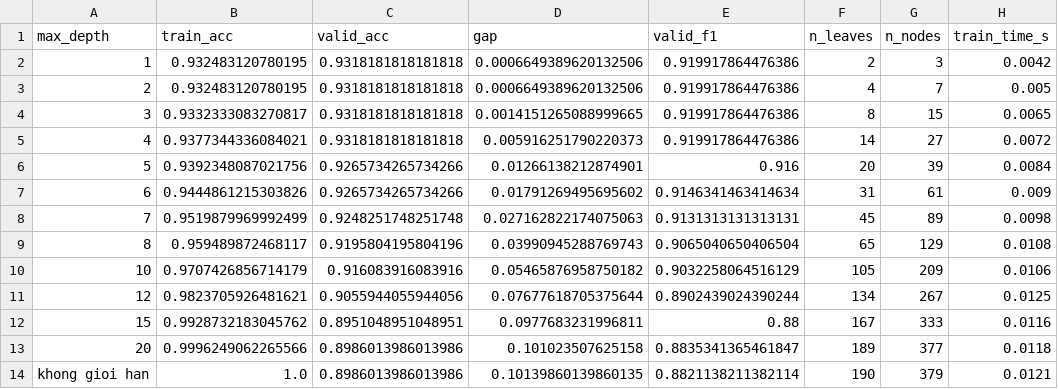
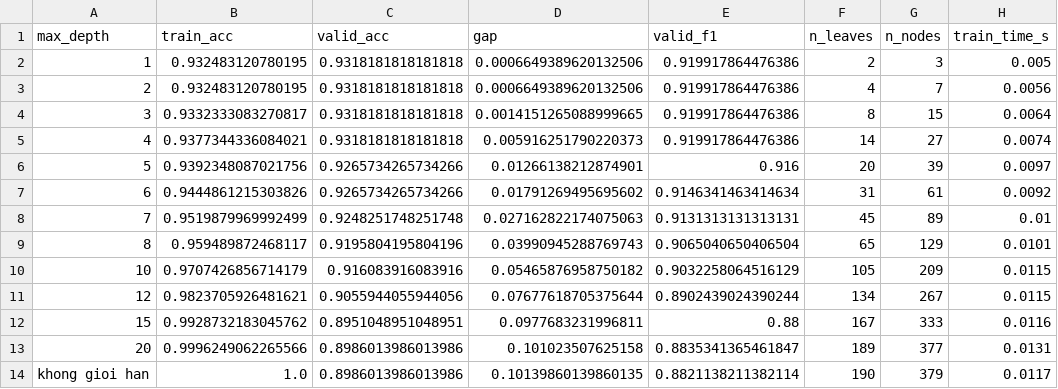
Before and after one commit to Duongcute2604/Project_17_phan_loai_hat_gao, a CSV file: reports/exp1_max_depth.csv, drawn as a sheet.

```diff
--- a/reports/exp1_max_depth.csv
+++ b/reports/exp1_max_depth.csv
@@ -1,14 +1,14 @@
 max_depth,train_acc,valid_acc,gap,valid_f1,n_leaves,n_nodes,train_time_s
-1,0.932483120780195,0.9318181818181818,0.0006649389620132506,0.919917864476386,2,3,0.0042
-2,0.932483120780195,0.9318181818181818,0.0006649389620132506,0.919917864476386,4,7,0.005
-3,0.9332333083270817,0.9318181818181818,0.0014151265088999665,0.919917864476386,8,15,0.0065
-4,0.9377344336084021,0.9318181818181818,0.005916251790220373,0.919917864476386,14,27,0.0072
-5,0.9392348087021756,0.9265734265734266,0.01266138212874901,0.916,20,39,0.0084
-6,0.9444861215303826,0.9265734265734266,0.01791269495695602,0.9146341463414634,31,61,0.009
-7,0.9519879969992499,0.9248251748251748,0.027162822174075063,0.9131313131313131,45,89,0.0098
-8,0.959489872468117,0.9195804195804196,0.03990945288769743,0.9065040650406504,65,129,0.0108
-10,0.9707426856714179,0.916083916083916,0.05465876958750182,0.9032258064516129,105,209,0.0106
-12,0.9823705926481621,0.9055944055944056,0.07677618705375644,0.8902439024390244,134,267,0.0125
+1,0.932483120780195,0.9318181818181818,0.0006649389620132506,0.919917864476386,2,3,0.005
+2,0.932483120780195,0.9318181818181818,0.0006649389620132506,0.919917864476386,4,7,0.0056
+3,0.9332333083270817,0.9318181818181818,0.0014151265088999665,0.919917864476386,8,15,0.0064
+4,0.9377344336084021,0.9318181818181818,0.005916251790220373,0.919917864476386,14,27,0.0074
+5,0.9392348087021756,0.9265734265734266,0.01266138212874901,0.916,20,39,0.0097
+6,0.9444861215303826,0.9265734265734266,0.01791269495695602,0.9146341463414634,31,61,0.0092
+7,0.9519879969992499,0.9248251748251748,0.027162822174075063,0.9131313131313131,45,89,0.01
+8,0.959489872468117,0.9195804195804196,0.03990945288769743,0.9065040650406504,65,129,0.0101
+10,0.9707426856714179,0.916083916083916,0.05465876958750182,0.9032258064516129,105,209,0.0115
+12,0.9823705926481621,0.9055944055944056,0.07677618705375644,0.8902439024390244,134,267,0.0115
 15,0.9928732183045762,0.8951048951048951,0.0977683231996811,0.88,167,333,0.0116
-20,0.9996249062265566,0.8986013986013986,0.101023507625158,0.8835341365461847,189,377,0.0118
-khong gioi han,1.0,0.8986013986013986,0.10139860139860135,0.8821138211382114,190,379,0.0121
+20,0.9996249062265566,0.8986013986013986,0.101023507625158,0.8835341365461847,189,377,0.0131
+khong gioi han,1.0,0.8986013986013986,0.10139860139860135,0.8821138211382114,190,379,0.0117
```
Also changed, not shown: reports/baseline_results.csv, reports/exp3_tree_vs_forest.csv, 11 other files.
